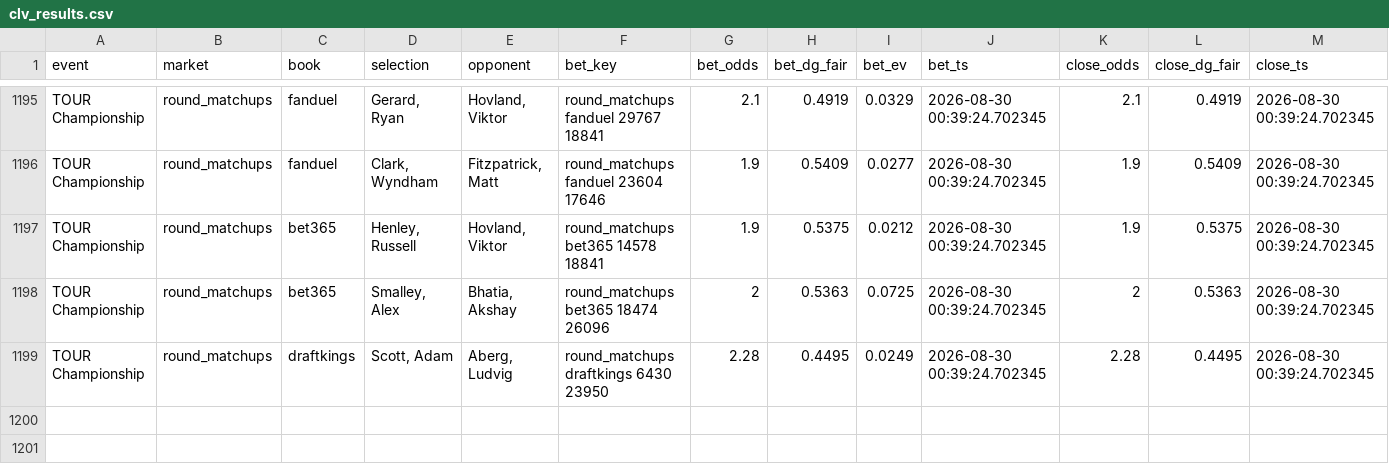
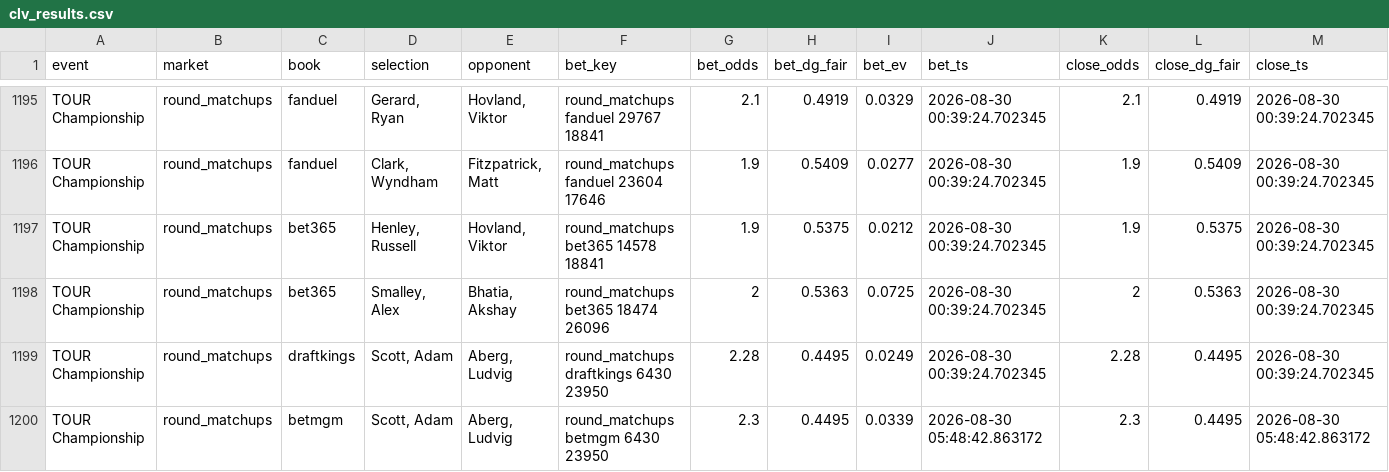
Before and after one commit to lucas-diehl/evbetting, a CSV file: golf_picks/clv_results.csv, drawn as a sheet; only a part is shown, gaps mark what is left out; rows hold the shown columns only; the diff names each change by its address in the sheet, - before the commit and + after, or states it on an @@ line.

```diff
--- a/golf_picks/clv_results.csv
+++ b/golf_picks/clv_results.csv
+row 1200: TOUR Championship | round_matchups | betmgm | Scott, Adam | Aberg, Ludvig | round_matchups betmgm 6430 23950 | 2.3 | 0.4495 | 0.0339 | 2026-08-30 05:48:42.863172 | 2.3 | 0.4495 | 2026-08-30 05:48:42.863172
```
Also changed, not shown: golf_picks/alerts_log.csv, 1 other file.
